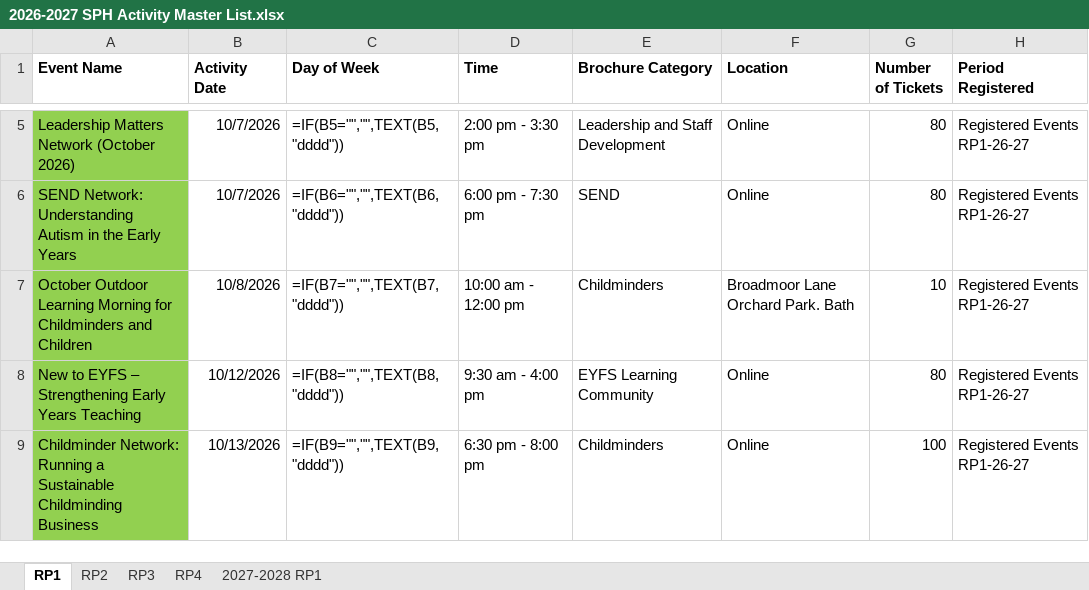
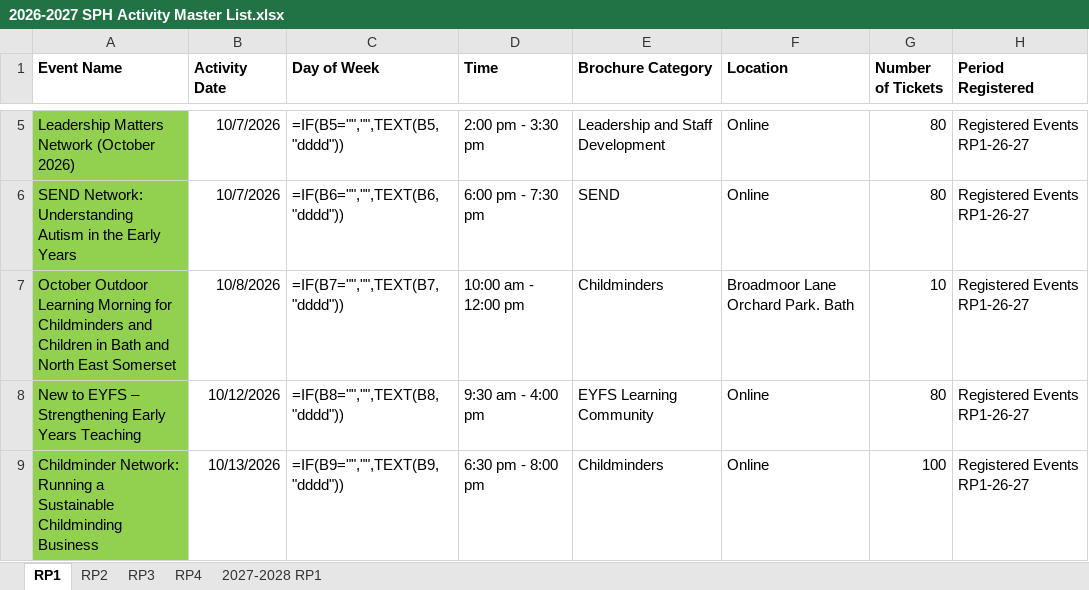
Before and after one commit to Alimaggs/SPH-Dashboard, an Excel workbook: Data/2026-2027 SPH Activity Master List.xlsx, sheet RP1, drawn as a sheet; only a part is shown, gaps mark what is left out; values as stored, in another font and other column widths than the file's, no borders; formulas without a stored value are shown as written; table styles not drawn; the diff names each change by its address in the sheet, - before the commit and + after, or states it on an @@ line.

```diff
--- a/Data/2026-2027 SPH Activity Master List.xlsx (sheet RP1)
+++ b/Data/2026-2027 SPH Activity Master List.xlsx (sheet RP1)
-A7 (Event Name): …and Children
+A7 (Event Name): …and Children in Bath and North East Somerset
```
Also changed, not shown: sheet RP2, 5 other files.
